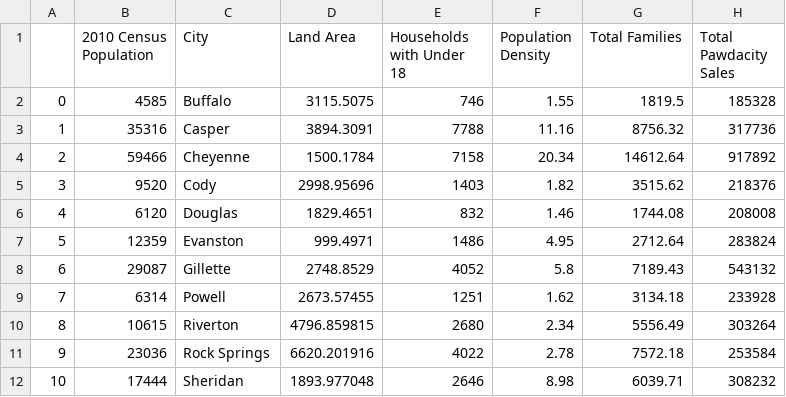
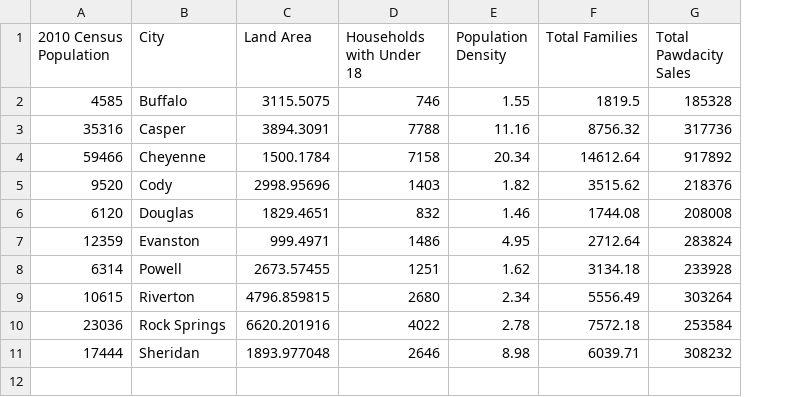
Before and after one commit to epythonlab/Predictive-analytics-for-business, a CSV file: Data Wrangling/train.csv, drawn as a sheet; the diff names each change by its address in the sheet, - before the commit and + after, or states it on an @@ line.

```diff
--- a/Data Wrangling/train.csv
+++ b/Data Wrangling/train.csv
-column A, rows 2-7: 0 | 1 | 2 | 3 | 4 | 5; rows 9-12: 7 | 8 | 9 | 10
-row 8: 6 | 29087 | Gillette | 2748.8529 | 4052 | 5.8 | 7189.43 | 543132
```
Also changed, not shown: Data Wrangling/p2-data/train.csv, 25 other files.
